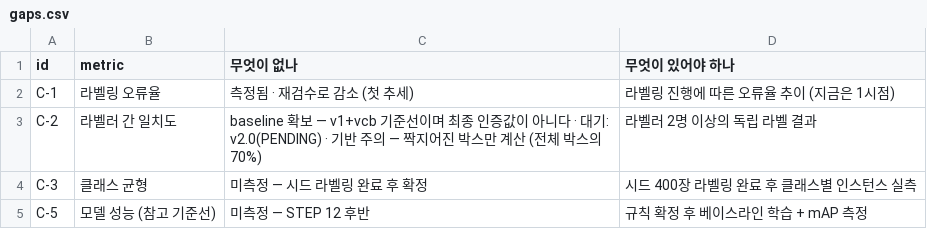
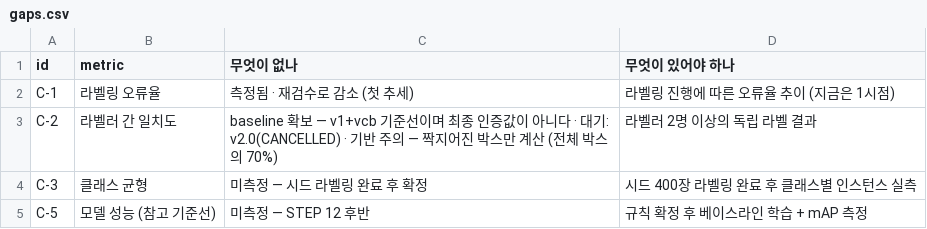
Before and after one commit to juhyeong929/Thermal-Switchgear-Detection, a CSV file: 4-라벨링/reports/certification/gaps.csv, drawn as a sheet.

```diff
--- a/4-라벨링/reports/certification/gaps.csv
+++ b/4-라벨링/reports/certification/gaps.csv
@@ -2,3 +2,3 @@
 C-1,라벨링 오류율,측정됨 · 재검수로 감소 (첫 추세),라벨링 진행에 따른 오류율 추이 (지금은 1시점)
-C-2,라벨러 간 일치도,baseline 확보 — v1+vcb 기준선이며 최종 인증값이 아니다 · 대기: v2.0(PENDING) · 기반 주의 — 짝지어진 박스만 계산 (전체 박스의 70%),라벨러 2명 이상의 독립 라벨 결과
+C-2,라벨러 간 일치도,baseline 확보 — v1+vcb 기준선이며 최종 인증값이 아니다 · 대기: v2.0(CANCELLED) · 기반 주의 — 짝지어진 박스만 계산 (전체 박스의 70%),라벨러 2명 이상의 독립 라벨 결과
 C-3,클래스 균형,미측정 — 시드 라벨링 완료 후 확정,시드 400장 라벨링 완료 후 클래스별 인스턴스 실측
```
Also changed, not shown: 4-라벨링/data/labeling/draft/trial/trial_versions.csv, 4-라벨링/reports/certification/evidence.csv, 21 other files.
